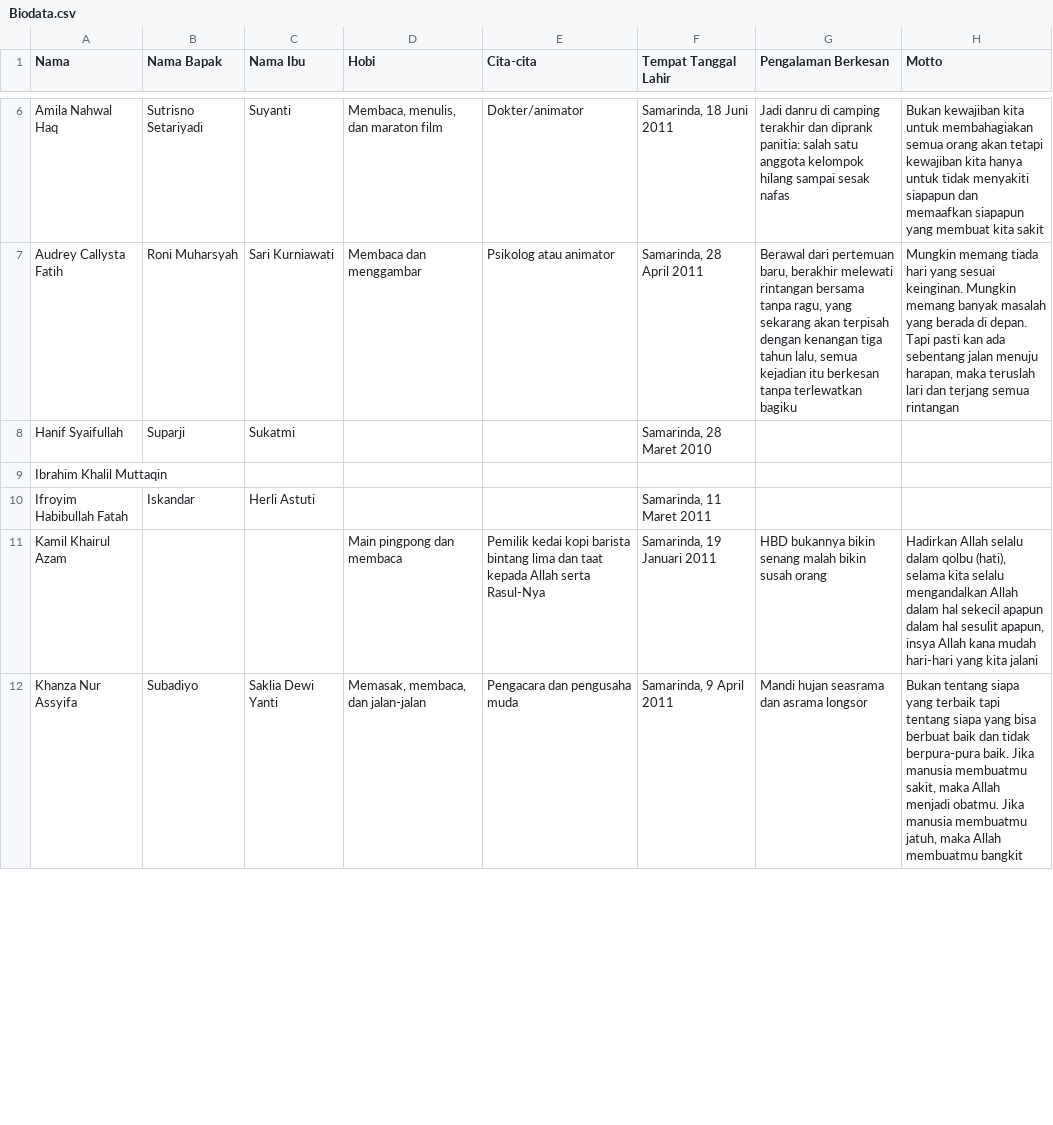
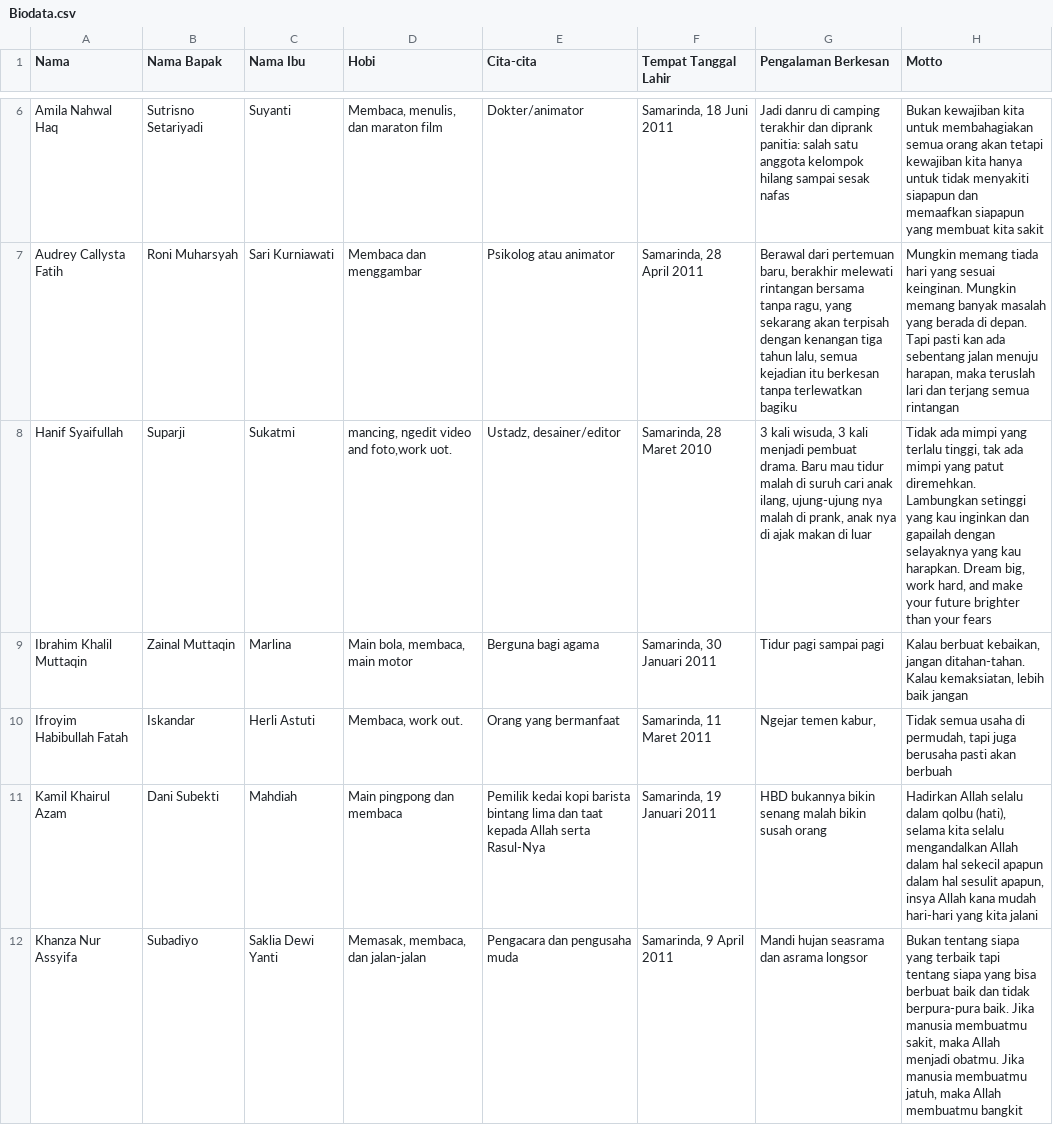
Before and after one commit to mzaini30/surat-wisuda-2025, a CSV file: Biodata.csv, drawn as a sheet; only a part is shown, gaps mark what is left out; the diff covers the shown part only.

Commit message:
lengkap-biodata

```diff
--- a/Biodata.csv
+++ b/Biodata.csv
@@ -7,6 +7,6 @@ Amila Nahwal Haq,Sutrisno Setariyadi,Suyanti,"Membaca, menulis, dan maraton film
 Audrey Callysta Fatih,Roni Muharsyah,Sari Kurniawati,Membaca dan menggambar,Psikolog atau animator,"Samarinda, 28 April 2011","Berawal dari pertemuan baru, berakhir melewati rintangan bersama tanpa ragu, yang sekarang akan terpisah dengan kenangan tiga tahun lalu, semua kejadian itu berkesan tanpa terlewatkan bagiku","Mungkin memang tiada hari yang sesuai keinginan. Mungkin memang banyak masalah yang berada di depan. Tapi pasti kan ada sebentang jalan menuju harapan, maka teruslah lari dan terjang semua rintangan"
-Hanif Syaifullah,Suparji,Sukatmi,,,"Samarinda, 28 Maret 2010",,
-Ibrahim Khalil Muttaqin,,,,,,,
-Ifroyim Habibullah Fatah,Iskandar,Herli Astuti,,,"Samarinda, 11 Maret 2011",,
-Kamil Khairul Azam,,,Main pingpong dan membaca,Pemilik kedai kopi barista bintang lima dan taat kepada Allah serta Rasul-Nya,"Samarinda, 19 Januari 2011",HBD bukannya bikin senang malah bikin susah orang,"Hadirkan Allah selalu dalam qolbu (hati), selama kita selalu mengandalkan Allah dalam hal sekecil apapun dalam hal sesulit apapun, insya Allah kana mudah hari-hari yang kita jalani"
+Hanif Syaifullah,Suparji,Sukatmi,"mancing, ngedit video and foto,work uot.","Ustadz, desainer/editor","Samarinda, 28 Maret 2010","3 kali wisuda, 3 kali menjadi pembuat drama. Baru mau tidur malah di suruh cari anak ilang, ujung-ujung nya malah di prank, anak nya di ajak makan di luar","Tidak ada mimpi yang terlalu tinggi, tak ada mimpi yang patut diremehkan. Lambungkan setinggi yang kau inginkan dan gapailah dengan selayaknya yang kau harapkan. Dream big, work hard, and make your future brighter than your fears"
+Ibrahim Khalil Muttaqin,Zainal Muttaqin,Marlina,"Main bola, membaca, main motor",Berguna bagi agama,"Samarinda, 30 Januari 2011",Tidur pagi sampai pagi,"Kalau berbuat kebaikan, jangan ditahan-tahan. Kalau kemaksiatan, lebih baik jangan"
+Ifroyim Habibullah Fatah,Iskandar,Herli Astuti,"Membaca, work out.",Orang yang bermanfaat,"Samarinda, 11 Maret 2011","Ngejar temen kabur, ","  Tidak semua usaha di permudah, tapi juga berusaha pasti akan berbuah"
+Kamil Khairul Azam,Dani Subekti,Mahdiah,Main pingpong dan membaca,Pemilik kedai kopi barista bintang lima dan taat kepada Allah serta Rasul-Nya,"Samarinda, 19 Januari 2011",HBD bukannya bikin senang malah bikin susah orang,"Hadirkan Allah selalu dalam qolbu (hati), selama kita selalu mengandalkan Allah dalam hal sekecil apapun dalam hal sesulit apapun, insya Allah kana mudah hari-hari yang kita jalani"
 Khanza Nur Assyifa,Subadiyo,Saklia Dewi Yanti,"Memasak, membaca, dan jalan-jalan",Pengacara dan pengusaha muda,"Samarinda, 9 April 2011",Mandi hujan seasrama dan asrama longsor,"Bukan tentang siapa yang terbaik tapi tentang siapa yang bisa berbuat baik dan tidak berpura-pura baik. Jika manusia membuatmu sakit, maka Allah menjadi obatmu. Jika manusia membuatmu jatuh, maka Allah membuatmu bangkit"
```
Also changed, not shown: 22 edited cells elsewhere in this file.
